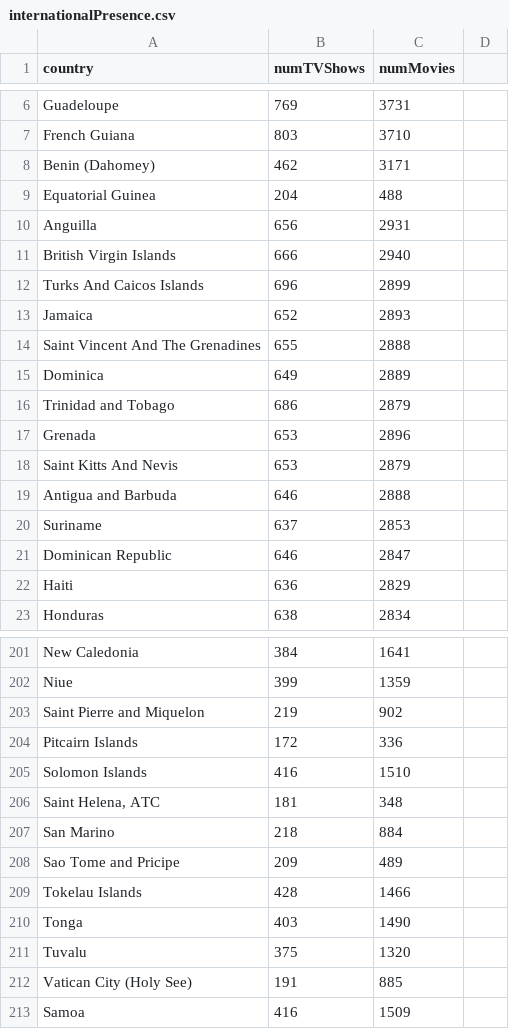
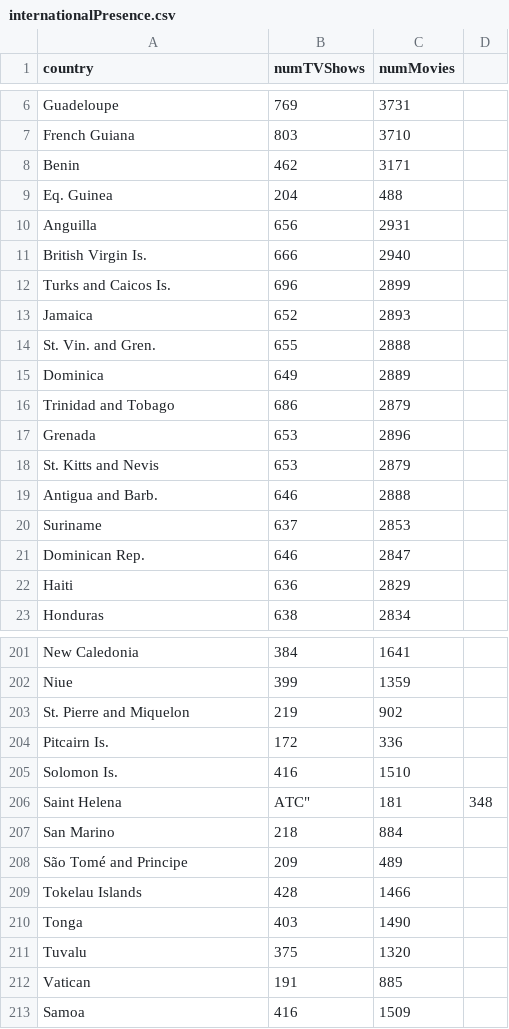
Before and after one commit to aaguasvivas/netflixBinged_CS171_Final_Project, a CSV file: data/internationalPresence.csv, drawn as a sheet; only a part is shown, gaps mark what is left out; the diff covers the shown part only.

Commit message:
Fixed data

```diff
--- a/data/internationalPresence.csv
+++ b/data/internationalPresence.csv
@@ -7,9 +7,9 @@ Guadeloupe,769,3731
 French Guiana,803,3710
-Benin (Dahomey),462,3171
-Equatorial Guinea,204,488
+Benin,462,3171
+Eq. Guinea,204,488
 Anguilla,656,2931
-British Virgin Islands,666,2940
-Turks And Caicos Islands,696,2899
+British Virgin Is.,666,2940
+Turks and Caicos Is.,696,2899
 Jamaica,652,2893
-Saint Vincent And The Grenadines,655,2888
+St. Vin. and Gren.,655,2888
 Dominica,649,2889
@@ -17,6 +17,6 @@ Trinidad and Tobago,686,2879
 Grenada,653,2896
-Saint Kitts And Nevis,653,2879
-Antigua and Barbuda,646,2888
+St. Kitts and Nevis,653,2879
+Antigua and Barb.,646,2888
 Suriname,637,2853
-Dominican Republic,646,2847
+Dominican Rep.,646,2847
 Haiti,636,2829
@@ -202,8 +202,8 @@ New Caledonia,384,1641
 Niue,399,1359
-Saint Pierre and Miquelon,219,902
-Pitcairn Islands,172,336
-Solomon Islands,416,1510
-"Saint Helena, ATC",181,348
+St. Pierre and Miquelon,219,902
+Pitcairn Is.,172,336
+Solomon Is.,416,1510
+Saint Helena, ATC",181,348
 San Marino,218,884
-Sao Tome and Pricipe,209,489
+São Tomé and Principe,209,489
 Tokelau Islands,428,1466
@@ -211,3 +211,3 @@ Tonga,403,1490
 Tuvalu,375,1320
-Vatican City (Holy See),191,885
+Vatican,191,885
 Samoa,416,1509
```
Also changed, not shown: 19 edited cells elsewhere in this file, 1 other file.
